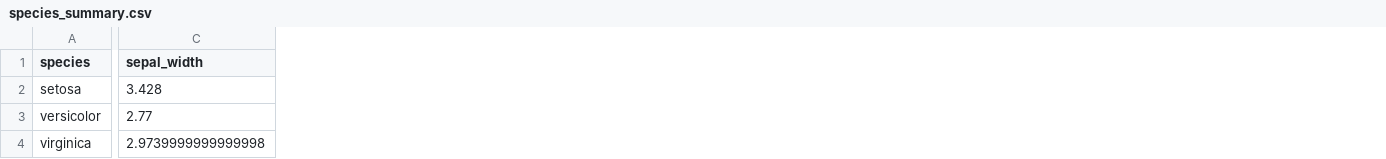
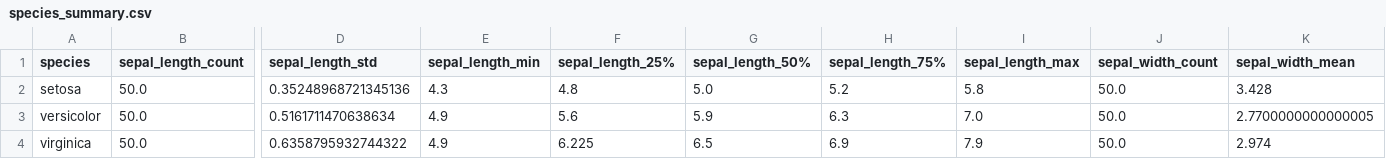
Before and after one commit to momaoalo/iris_analysis_Mohammed_Almogbel, a CSV file: output/species_summary.csv, drawn as a sheet; only a part is shown, gaps mark what is left out; removed rows and columns are numbered as before the commit, all else as after; the diff covers the shown part only; the diff names each change by its address in the sheet, - before the commit and + after, or states it on an @@ line.

Commit message:
Export full species summary statistics and set project description

```diff
--- a/output/species_summary.csv
+++ b/output/species_summary.csv
+column B (sepal_length_count), rows 2-4: all 50.0
-column C (sepal_width), rows 2-4: 3.428 | 2.77 | 2.9739999999999998
+column D (sepal_length_std), rows 2-4: 0.35248968721345136 | 0.5161711470638634 | 0.6358795932744322
+column E (sepal_length_min), rows 2-4: 4.3 | 4.9 | 4.9
+column F (sepal_length_25%), rows 2-4: 4.8 | 5.6 | 6.225
+column G (sepal_length_50%), rows 2-4: 5.0 | 5.9 | 6.5
+column H (sepal_length_75%), rows 2-4: 5.2 | 6.3 | 6.9
+column I (sepal_length_max), rows 2-4: 5.8 | 7.0 | 7.9
+column J (sepal_width_count), rows 2-4: all 50.0
+column K (sepal_width_mean), rows 2-4: 3.428 | 2.7700000000000005 | 2.974
```
Also changed, not shown: 21 added columns, 1 removed column and 4 edited cells elsewhere in this file, 3 other files.
